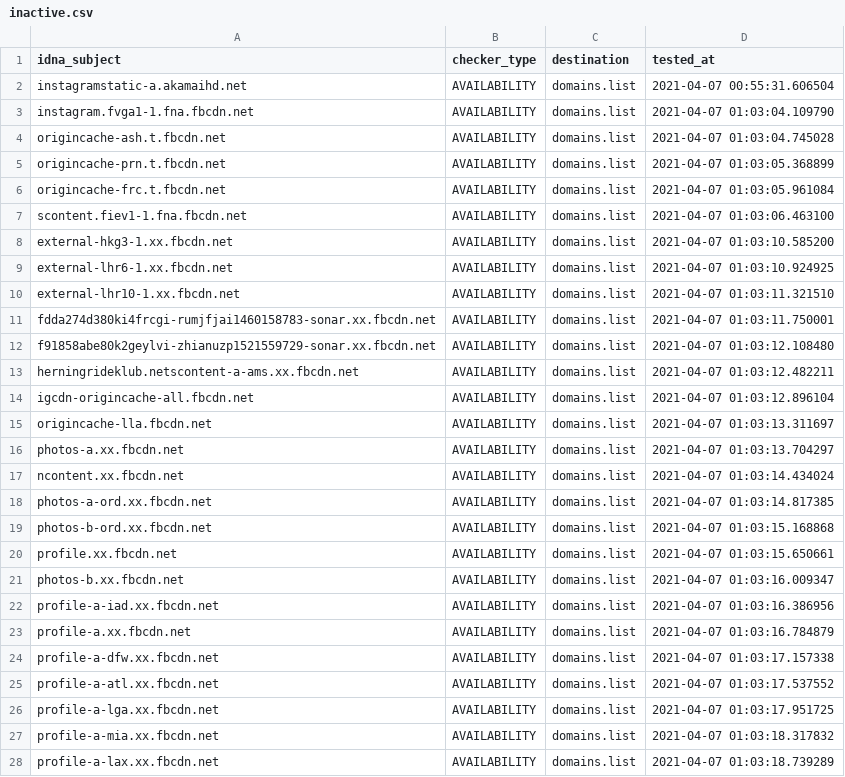
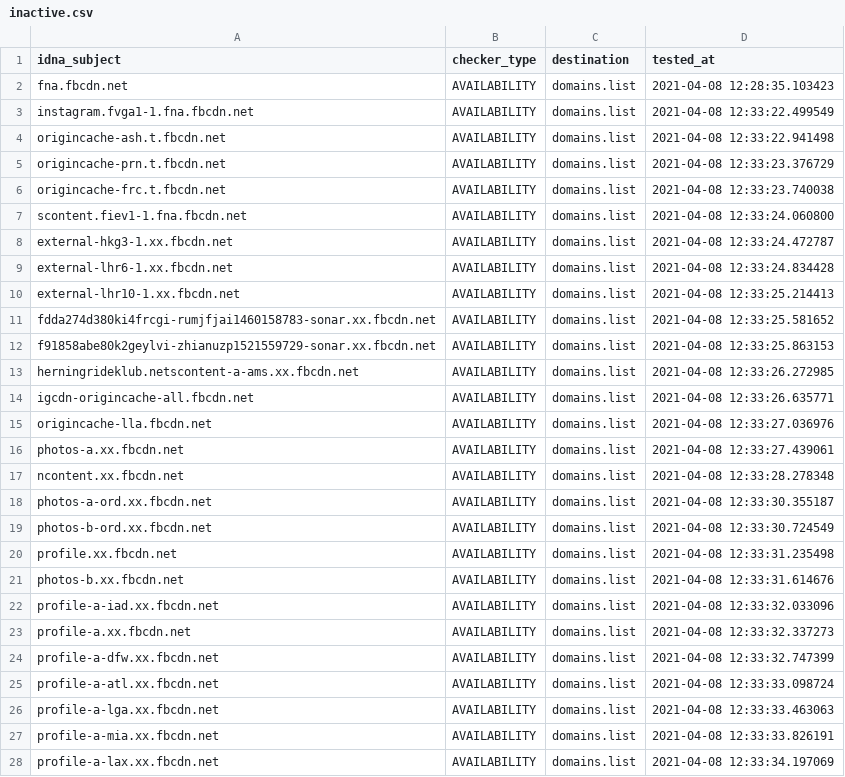
Before and after one commit to Ultimate-Hosts-Blacklist/smed79_blocklist_facebook, a CSV file: .pyfunceble/inactive.csv, drawn as a sheet; only a part is shown; the diff covers the shown part only.

```diff
--- a/.pyfunceble/inactive.csv
+++ b/.pyfunceble/inactive.csv
@@ -1,28 +1,28 @@
 idna_subject,checker_type,destination,tested_at
-instagramstatic-a.akamaihd.net,AVAILABILITY,domains.list,2021-04-07 00:55:31.606504
-instagram.fvga1-1.fna.fbcdn.net,AVAILABILITY,domains.list,2021-04-07 01:03:04.109790
-origincache-ash.t.fbcdn.net,AVAILABILITY,domains.list,2021-04-07 01:03:04.745028
-origincache-prn.t.fbcdn.net,AVAILABILITY,domains.list,2021-04-07 01:03:05.368899
-origincache-frc.t.fbcdn.net,AVAILABILITY,domains.list,2021-04-07 01:03:05.961084
-scontent.fiev1-1.fna.fbcdn.net,AVAILABILITY,domains.list,2021-04-07 01:03:06.463100
-external-hkg3-1.xx.fbcdn.net,AVAILABILITY,domains.list,2021-04-07 01:03:10.585200
-external-lhr6-1.xx.fbcdn.net,AVAILABILITY,domains.list,2021-04-07 01:03:10.924925
-external-lhr10-1.xx.fbcdn.net,AVAILABILITY,domains.list,2021-04-07 01:03:11.321510
-fdda274d380ki4frcgi-rumjfjai1460158783-sonar.xx.fbcdn.net,AVAILABILITY,domains.list,2021-04-07 01:03:11.750001
-f91858abe80k2geylvi-zhianuzp1521559729-sonar.xx.fbcdn.net,AVAILABILITY,domains.list,2021-04-07 01:03:12.108480
-herningrideklub.netscontent-a-ams.xx.fbcdn.net,AVAILABILITY,domains.list,2021-04-07 01:03:12.482211
-igcdn-origincache-all.fbcdn.net,AVAILABILITY,domains.list,2021-04-07 01:03:12.896104
-origincache-lla.fbcdn.net,AVAILABILITY,domains.list,2021-04-07 01:03:13.311697
-photos-a.xx.fbcdn.net,AVAILABILITY,domains.list,2021-04-07 01:03:13.704297
-ncontent.xx.fbcdn.net,AVAILABILITY,domains.list,2021-04-07 01:03:14.434024
-photos-a-ord.xx.fbcdn.net,AVAILABILITY,domains.list,2021-04-07 01:03:14.817385
-photos-b-ord.xx.fbcdn.net,AVAILABILITY,domains.list,2021-04-07 01:03:15.168868
-profile.xx.fbcdn.net,AVAILABILITY,domains.list,2021-04-07 01:03:15.650661
-photos-b.xx.fbcdn.net,AVAILABILITY,domains.list,2021-04-07 01:03:16.009347
-profile-a-iad.xx.fbcdn.net,AVAILABILITY,domains.list,2021-04-07 01:03:16.386956
-profile-a.xx.fbcdn.net,AVAILABILITY,domains.list,2021-04-07 01:03:16.784879
-profile-a-dfw.xx.fbcdn.net,AVAILABILITY,domains.list,2021-04-07 01:03:17.157338
-profile-a-atl.xx.fbcdn.net,AVAILABILITY,domains.list,2021-04-07 01:03:17.537552
-profile-a-lga.xx.fbcdn.net,AVAILABILITY,domains.list,2021-04-07 01:03:17.951725
-profile-a-mia.xx.fbcdn.net,AVAILABILITY,domains.list,2021-04-07 01:03:18.317832
-profile-a-lax.xx.fbcdn.net,AVAILABILITY,domains.list,2021-04-07 01:03:18.739289
+fna.fbcdn.net,AVAILABILITY,domains.list,2021-04-08 12:28:35.103423
+instagram.fvga1-1.fna.fbcdn.net,AVAILABILITY,domains.list,2021-04-08 12:33:22.499549
+origincache-ash.t.fbcdn.net,AVAILABILITY,domains.list,2021-04-08 12:33:22.941498
+origincache-prn.t.fbcdn.net,AVAILABILITY,domains.list,2021-04-08 12:33:23.376729
+origincache-frc.t.fbcdn.net,AVAILABILITY,domains.list,2021-04-08 12:33:23.740038
+scontent.fiev1-1.fna.fbcdn.net,AVAILABILITY,domains.list,2021-04-08 12:33:24.060800
+external-hkg3-1.xx.fbcdn.net,AVAILABILITY,domains.list,2021-04-08 12:33:24.472787
+external-lhr6-1.xx.fbcdn.net,AVAILABILITY,domains.list,2021-04-08 12:33:24.834428
+external-lhr10-1.xx.fbcdn.net,AVAILABILITY,domains.list,2021-04-08 12:33:25.214413
+fdda274d380ki4frcgi-rumjfjai1460158783-sonar.xx.fbcdn.net,AVAILABILITY,domains.list,2021-04-08 12:33:25.581652
+f91858abe80k2geylvi-zhianuzp1521559729-sonar.xx.fbcdn.net,AVAILABILITY,domains.list,2021-04-08 12:33:25.863153
+herningrideklub.netscontent-a-ams.xx.fbcdn.net,AVAILABILITY,domains.list,2021-04-08 12:33:26.272985
+igcdn-origincache-all.fbcdn.net,AVAILABILITY,domains.list,2021-04-08 12:33:26.635771
+origincache-lla.fbcdn.net,AVAILABILITY,domains.list,2021-04-08 12:33:27.036976
+photos-a.xx.fbcdn.net,AVAILABILITY,domains.list,2021-04-08 12:33:27.439061
+ncontent.xx.fbcdn.net,AVAILABILITY,domains.list,2021-04-08 12:33:28.278348
+photos-a-ord.xx.fbcdn.net,AVAILABILITY,domains.list,2021-04-08 12:33:30.355187
+photos-b-ord.xx.fbcdn.net,AVAILABILITY,domains.list,2021-04-08 12:33:30.724549
+profile.xx.fbcdn.net,AVAILABILITY,domains.list,2021-04-08 12:33:31.235498
+photos-b.xx.fbcdn.net,AVAILABILITY,domains.list,2021-04-08 12:33:31.614676
+profile-a-iad.xx.fbcdn.net,AVAILABILITY,domains.list,2021-04-08 12:33:32.033096
+profile-a.xx.fbcdn.net,AVAILABILITY,domains.list,2021-04-08 12:33:32.337273
+profile-a-dfw.xx.fbcdn.net,AVAILABILITY,domains.list,2021-04-08 12:33:32.747399
+profile-a-atl.xx.fbcdn.net,AVAILABILITY,domains.list,2021-04-08 12:33:33.098724
+profile-a-lga.xx.fbcdn.net,AVAILABILITY,domains.list,2021-04-08 12:33:33.463063
+profile-a-mia.xx.fbcdn.net,AVAILABILITY,domains.list,2021-04-08 12:33:33.826191
+profile-a-lax.xx.fbcdn.net,AVAILABILITY,domains.list,2021-04-08 12:33:34.197069
```
Also changed, not shown: 100 edited cells elsewhere in this file, 15 other files.
